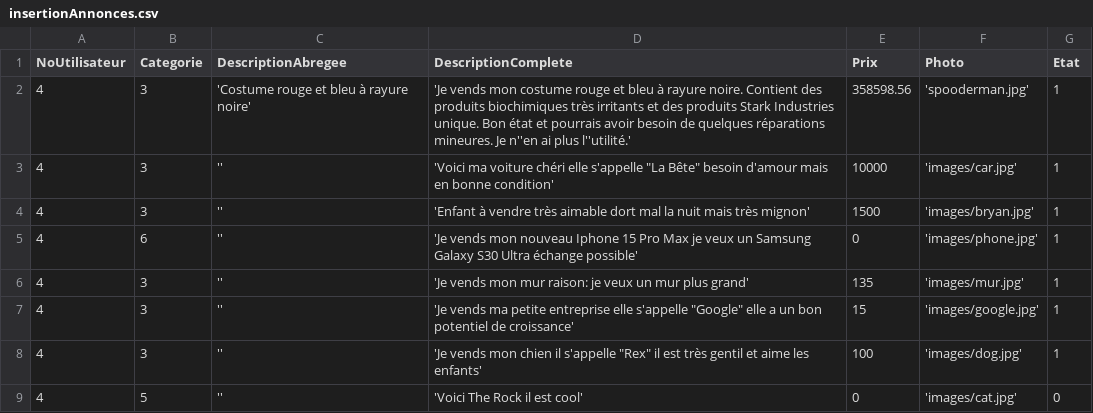
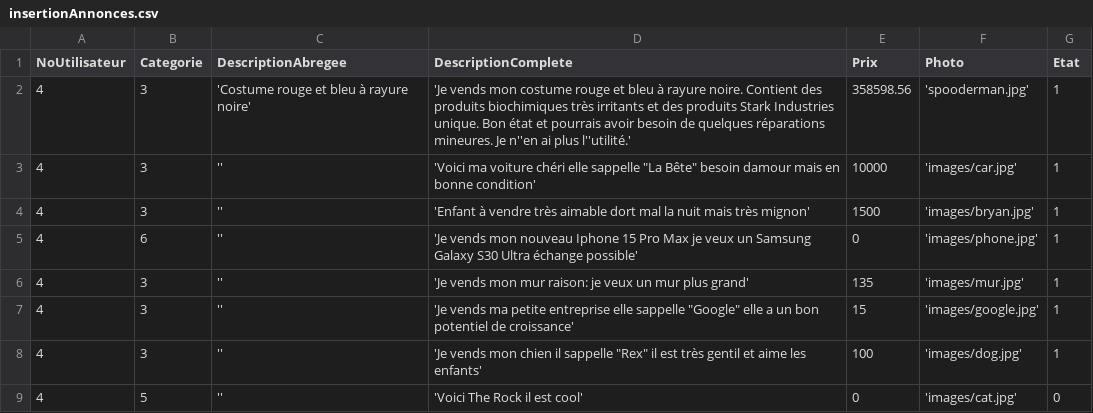
Before and after one commit to TNTBrynn/GG-Annonces, a CSV file: insertionAnnonces.csv, drawn as a sheet; the diff names each change by its address in the sheet, - before the commit and + after, or states it on an @@ line.

Commit message:
Modifié insertionsAnnonces

```diff
--- a/insertionAnnonces.csv
+++ b/insertionAnnonces.csv
-D3 (DescriptionComplete): …chéri elle s'appelle "La Bête" besoin d'amour mais en…
+D3 (DescriptionComplete): …chéri elle sappelle "La Bête" besoin damour mais en…
-D7 (DescriptionComplete): …entreprise elle s'appelle "Google" elle…
+D7 (DescriptionComplete): …entreprise elle sappelle "Google" elle…
-D8 (DescriptionComplete): …chien il s'appelle "Rex" il…
+D8 (DescriptionComplete): …chien il sappelle "Rex" il…
```
Also changed, not shown: 1 other file.
